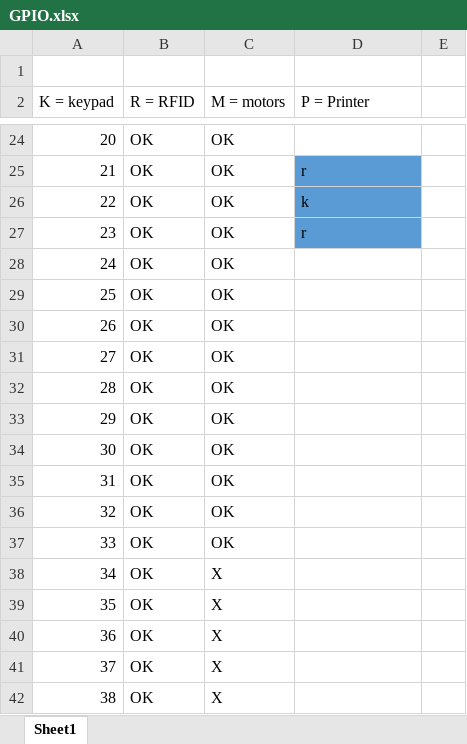
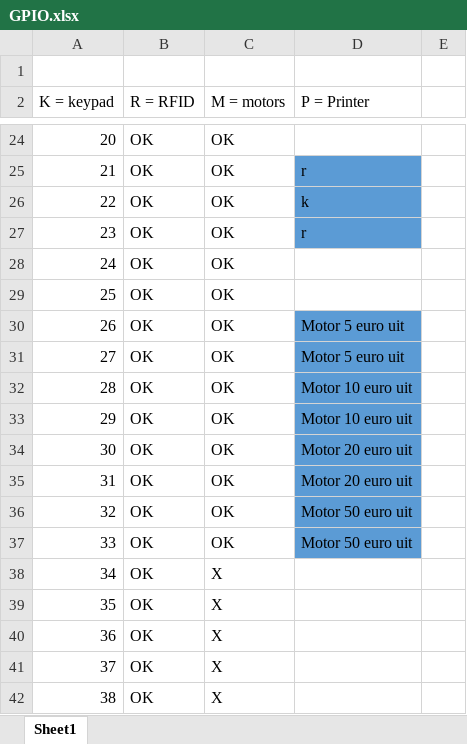
Before and after one commit to Sinjablo/Git-TINPRJ03-34, an Excel workbook: code/GPIO.xlsx, sheet Sheet1, drawn as a sheet; only a part is shown, gaps mark what is left out; values as stored, in another font and other column widths than the file's, no borders; the diff names each change by its address in the sheet, - before the commit and + after, or states it on an @@ line.

```diff
--- a/code/GPIO.xlsx (sheet Sheet1)
+++ b/code/GPIO.xlsx (sheet Sheet1)
-D30:D31 (P = Printer): (empty)
+D30:D31 (P = Printer): Motor 5 euro uit
-D30:D37 fill: none
+D30:D37 fill: #5B9BD5
-D32:D33 (P = Printer): (empty)
+D32:D33 (P = Printer): Motor 10 euro uit
-D34:D35 (P = Printer): (empty)
+D34:D35 (P = Printer): Motor 20 euro uit
-D36:D37 (P = Printer): (empty)
+D36:D37 (P = Printer): Motor 50 euro uit
```
Also changed, not shown: 2 other files.
